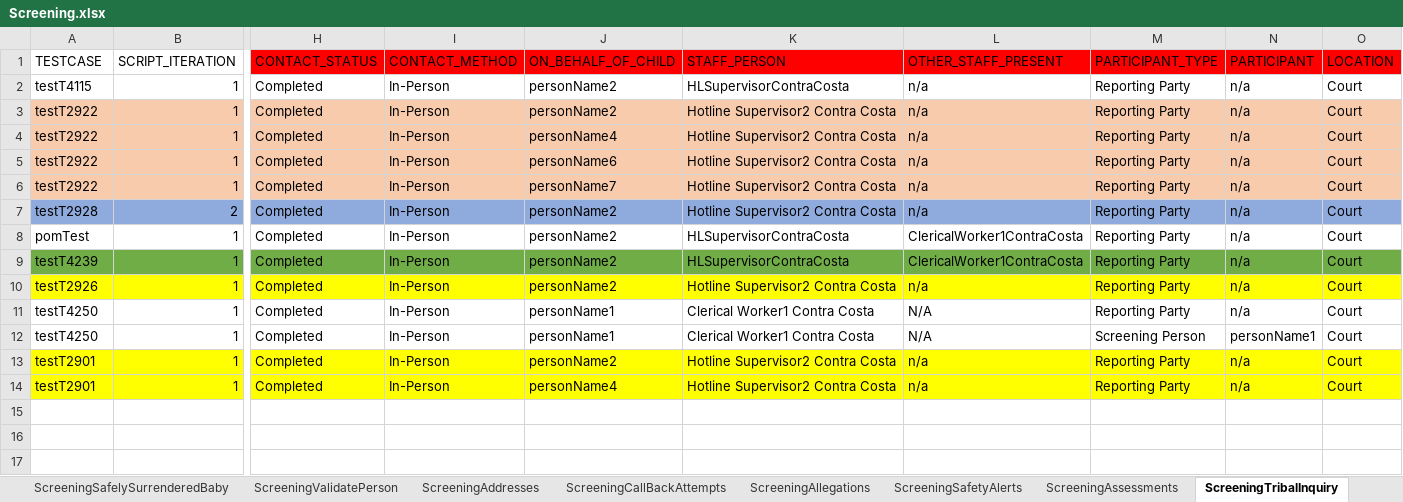
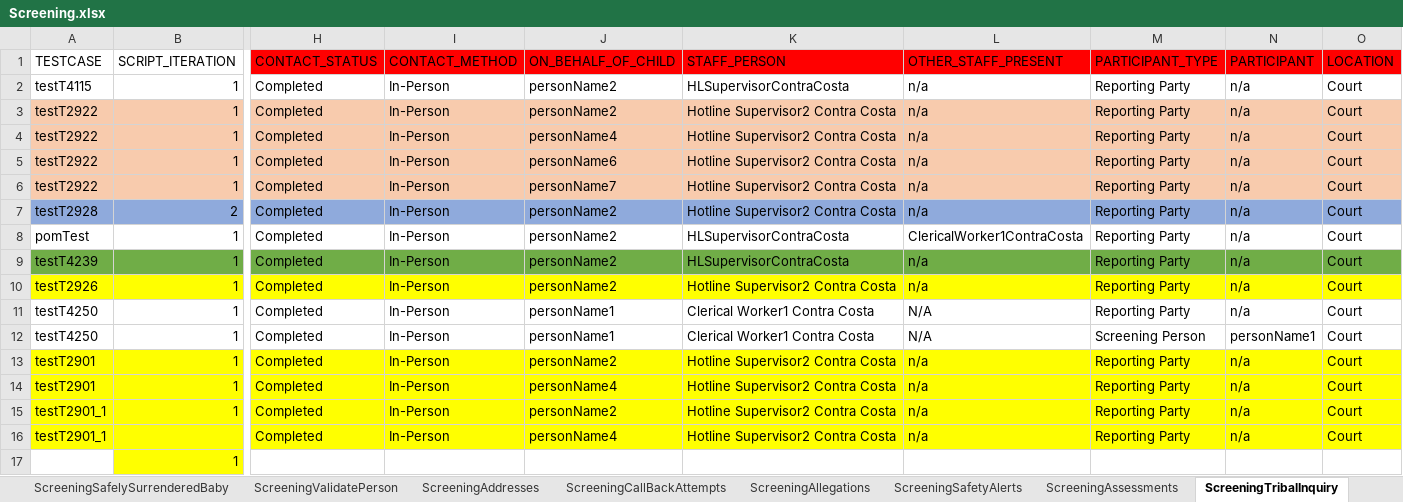
Before and after one commit to Yaswanthkumar-Naidu/TestDataExcel, an Excel workbook: Screening.xlsx, sheet ScreeningTribalInquiry, drawn as a sheet; only a part is shown, gaps mark what is left out; values as stored, in another font and other column widths than the file's, no borders; rows hold the shown columns only; the diff names each change by its address in the sheet, - before the commit and + after, or states it on an @@ line.

```diff
--- a/Screening.xlsx (sheet ScreeningTribalInquiry)
+++ b/Screening.xlsx (sheet ScreeningTribalInquiry)
-L9 (OTHER_STAFF_PRESENT): ClericalWorker1ContraCosta
+L9 (OTHER_STAFF_PRESENT): n/a
+row 15: testT2901_1 | 1 | Completed | In-Person | personName2 | Hotline Supervisor2 Contra Costa | n/a | Reporting Party | n/a | Court
+row 16: testT2901_1 |  | Completed | In-Person | personName4 | Hotline Supervisor2 Contra Costa | n/a | Reporting Party | n/a | Court
+row 17:  | 1
```
Also changed, not shown: sheet ScreeningDetails, sheet Documents, sheet ScreeningValidatePerson, sheet ScreeningPersons, sheet ScreeningContactLog, sheet ScreeningCallBackAttempts, 11 more sheets, Common.xlsx, ScriptMasterSheet.xlsx.
